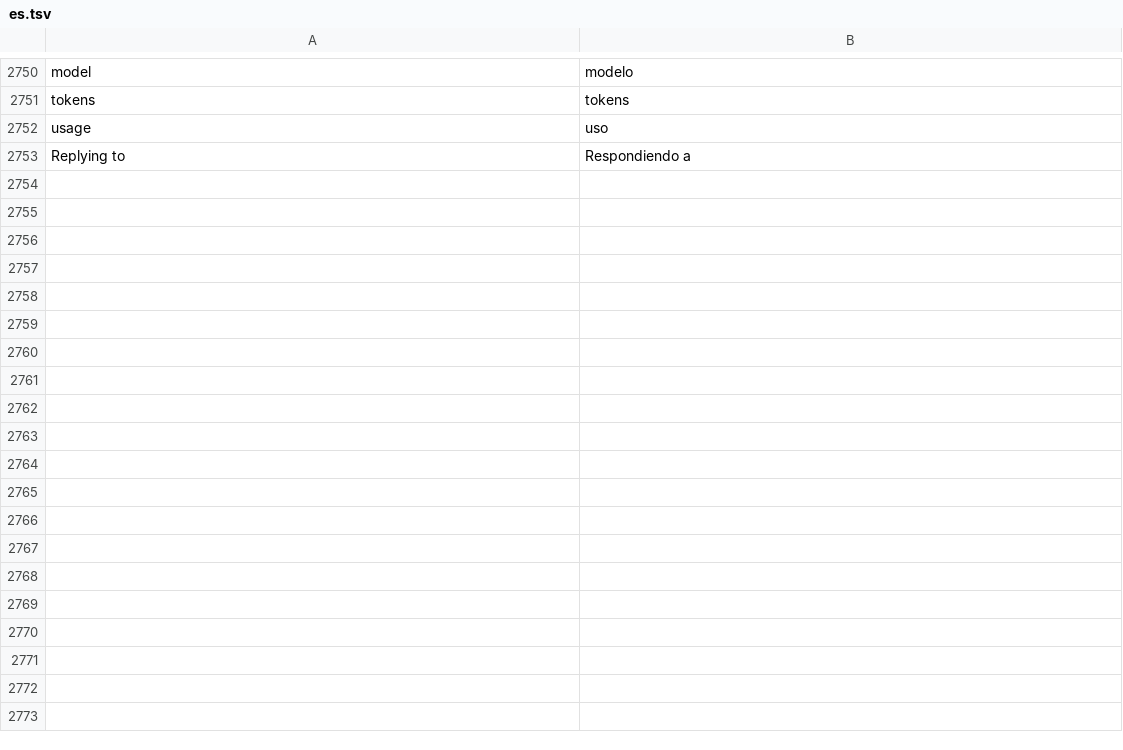
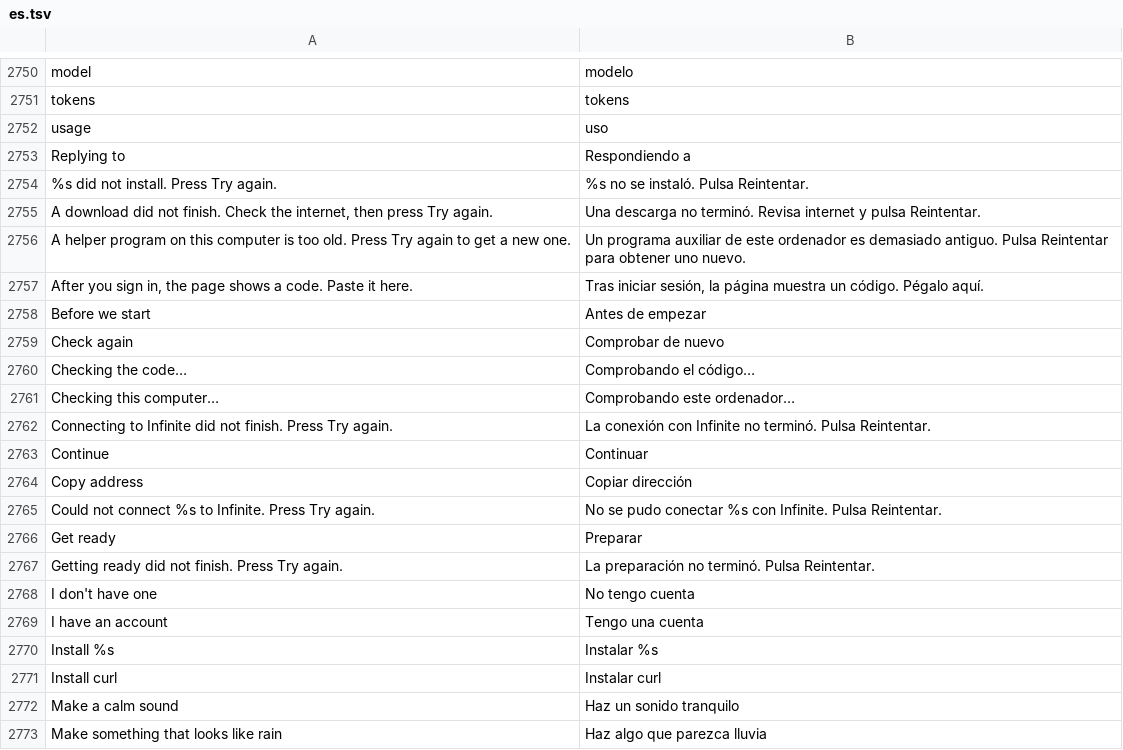
Before and after one commit to n1m21n/Infinite, a TSV file: resources/lang/es.tsv, drawn as a sheet; only a part is shown, gaps mark what is left out; the diff covers the shown part only; the diff names each change by its address in the sheet, - before the commit and + after, or states it on an @@ line.

```diff
--- a/resources/lang/es.tsv
+++ b/resources/lang/es.tsv
+row 2754: %s did not install. Press Try again. | %s no se instaló. Pulsa Reintentar.
+row 2755: A download did not finish. Check the internet, then press Try again. | Una descarga no terminó. Revisa internet y pulsa Reintentar.
+row 2756: A helper program on this computer is too old. Press Try again to get a new one. | Un programa auxiliar de este ordenador es demasiado antiguo. Pulsa Reintentar para obtener uno nuevo.
+row 2757: After you sign in, the page shows a code. Paste it here. | Tras iniciar sesión, la página muestra un código. Pégalo aquí.
+row 2758: Before we start | Antes de empezar
+row 2759: Check again | Comprobar de nuevo
+row 2760: Checking the code… | Comprobando el código…
+row 2761: Checking this computer… | Comprobando este ordenador…
+row 2762: Connecting to Infinite did not finish. Press Try again. | La conexión con Infinite no terminó. Pulsa Reintentar.
+row 2763: Continue | Continuar
+row 2764: Copy address | Copiar dirección
+row 2765: Could not connect %s to Infinite. Press Try again. | No se pudo conectar %s con Infinite. Pulsa Reintentar.
+row 2766: Get ready | Preparar
+row 2767: Getting ready did not finish. Press Try again. | La preparación no terminó. Pulsa Reintentar.
+row 2768: I don't have one | No tengo cuenta
+row 2769: I have an account | Tengo una cuenta
+row 2770: Install %s | Instalar %s
+row 2771: Install curl | Instalar curl
+row 2772: Make a calm sound | Haz un sonido tranquilo
+row 2773: Make something that looks like rain | Haz algo que parezca lluvia
```
Also changed, not shown: 23 added rows elsewhere in this file, resources/lang/de.tsv, resources/lang/ja.tsv, 5 other files.
